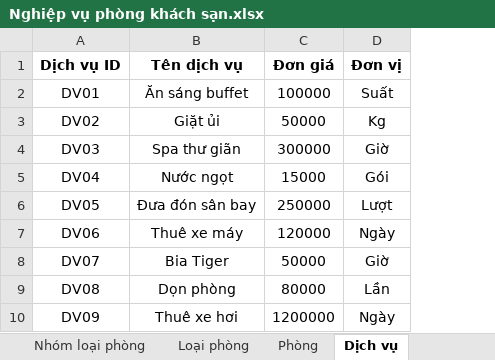
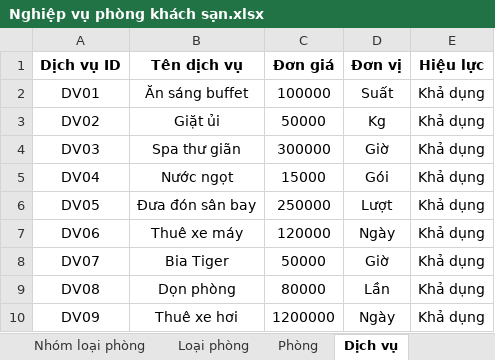
Before and after one commit to thebao123kkk/QuanLyKhachSan, an Excel workbook: Code/Nghiệp vụ phòng khách sạn.xlsx, sheet Dịch vụ, drawn as a sheet; values as stored, in another font and other column widths than the file's, no borders; the diff names each change by its address in the sheet, - before the commit and + after, or states it on an @@ line.

```diff
--- a/Code/Nghiệp vụ phòng khách sạn.xlsx (sheet Dịch vụ)
+++ b/Code/Nghiệp vụ phòng khách sạn.xlsx (sheet Dịch vụ)
+column E (Hiệu lực), rows 2-10: all Khả dụng
```
Also changed, not shown: 7 other files.
